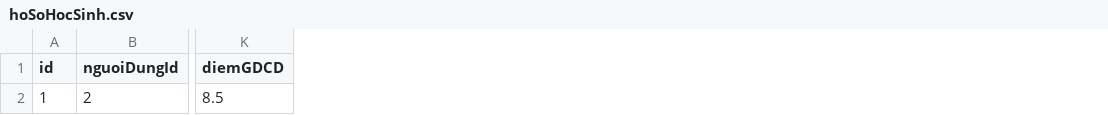
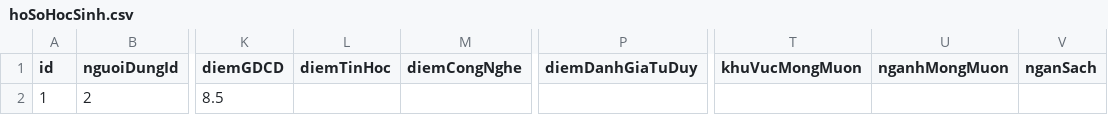
Before and after one commit to nguoiktay/He-tro-giup-quyet-dinh, a CSV file: data/csv/hoSoHocSinh.csv, drawn as a sheet; only a part is shown, gaps mark what is left out; the diff names each change by its address in the sheet, - before the commit and + after, or states it on an @@ line.

```diff
--- a/data/csv/hoSoHocSinh.csv
+++ b/data/csv/hoSoHocSinh.csv
+column L (diemTinHoc), empty
+column M (diemCongNghe), empty
+column P (diemDanhGiaTuDuy), empty
+column T (khuVucMongMuon), empty
+column U (nganhMongMuon), empty
+column V (nganSach), empty
```
Also changed, not shown: 2 other files.
